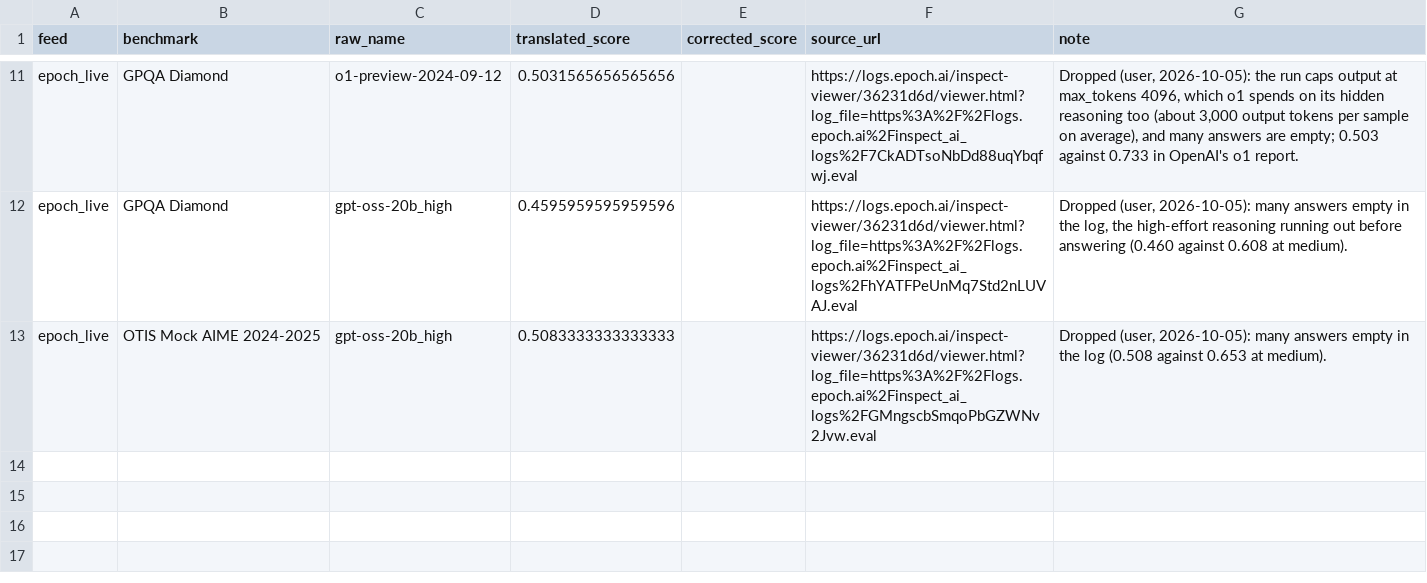
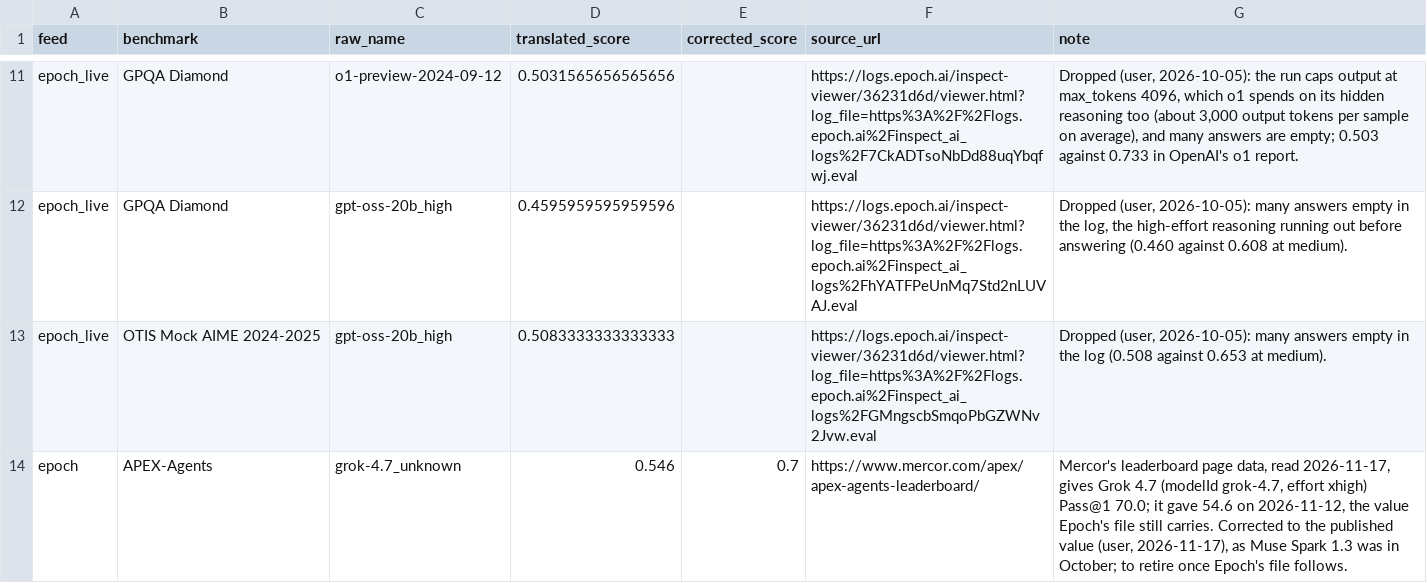
Before and after one commit to General-Purpose-AI-Policy-Lab/benchmark-data-pipeline, a CSV file: 0_input/metadata/score_corrections.csv, drawn as a sheet; only a part is shown, gaps mark what is left out.

```diff
--- a/0_input/metadata/score_corrections.csv
+++ b/0_input/metadata/score_corrections.csv
@@ -13 +13,2 @@ epoch_live,GPQA Diamond,gpt-oss-20b_high,0.4595959595959596,,https://logs.epoch.
 epoch_live,OTIS Mock AIME 2024-2025,gpt-oss-20b_high,0.5083333333333333,,https://logs.epoch.ai/inspect-viewer/36231d6d/viewer.html?log_file=https%3A%2F%2Flogs.epoch.ai%2Finspect_ai_logs%2FGMngscbSmqoPbGZWNv2Jvw.eval,"Dropped (user, 2026-10-05): many answers empty in the log (0.508 against 0.653 at medium)."
+epoch,APEX-Agents,grok-4.7_unknown,0.546,0.7,https://www.mercor.com/apex/apex-agents-leaderboard/,"Mercor's leaderboard page data, read 2026-11-17, gives Grok 4.7 (modelId grok-4.7, effort xhigh) Pass@1 70.0; it gave 54.6 on 2026-11-12, the value Epoch's file still carries. Corrected to the published value (user, 2026-11-17), as Muse Spark 1.3 was in October; to retire once Epoch's file follows."
```
Also changed, not shown: 0_input/metadata/release_dates.csv, 0_input/metadata/score_drop_rules.csv, 2 other files.
